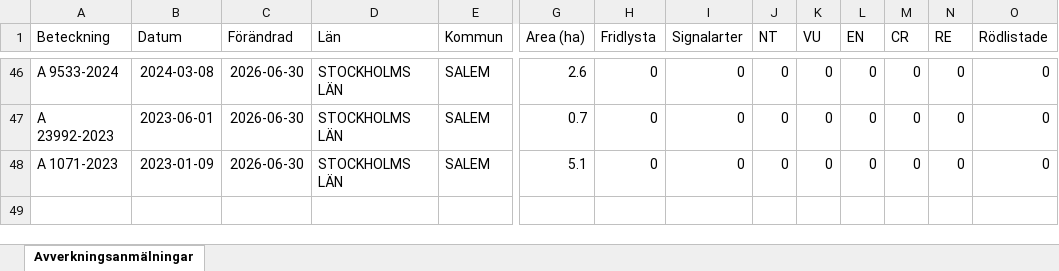
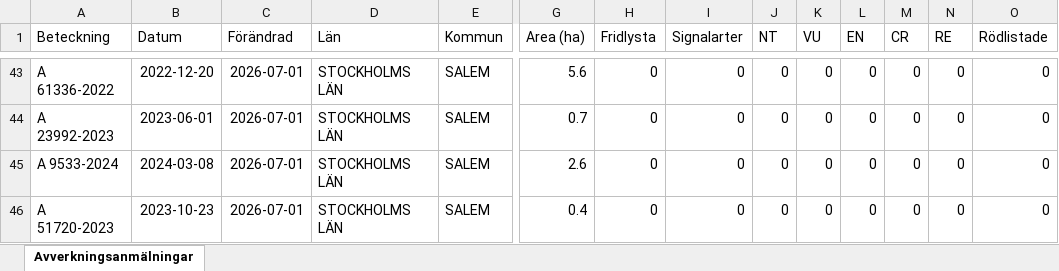
Before and after one commit to klasma/Logging_0128, an Excel workbook: Översikt SALEM.xlsx, sheet Avverkningsanmälningar, drawn as a sheet; only a part is shown, gaps mark what is left out; values as stored, in another font and other column widths than the file's, no borders; addresses are those after the commit; rows hold the shown columns only; the diff covers the shown part only; the diff names each change by its address in the sheet, - before the commit and + after, or states it on an @@ line.

```diff
--- a/Översikt SALEM.xlsx (sheet Avverkningsanmälningar)
+++ b/Översikt SALEM.xlsx (sheet Avverkningsanmälningar)
-A43 (Beteckning): A 9533-2024
+A43 (Beteckning): A 61336-2022
-B43 (Datum): 2024-03-08
+B43 (Datum): 2022-12-20
-C43:C45 (Förändrad): 2026-06-30
+C43:C45 (Förändrad): 2026-07-01
-G43 (Area (ha)): 2.6
+G43 (Area (ha)): 5.6
-A45 (Beteckning): A 1071-2023
+A45 (Beteckning): A 9533-2024
-B45 (Datum): 2023-01-09
+B45 (Datum): 2024-03-08
-G45 (Area (ha)): 5.1
+G45 (Area (ha)): 2.6
+row 46: A 51720-2023 | 2023-10-23 | 2026-07-01 | STOCKHOLMS LÄN | SALEM | 0.4 | 0 | 0 | 0 | 0 | 0 | 0 | 0 | 0
```
Also changed, not shown: 5 added rows, 8 removed rows and 69 edited cells elsewhere in this sheet, artfynd/A 2987-2023 artfynd.xlsx, artfynd/A 2990-2023 artfynd.xlsx, 52 other files.
